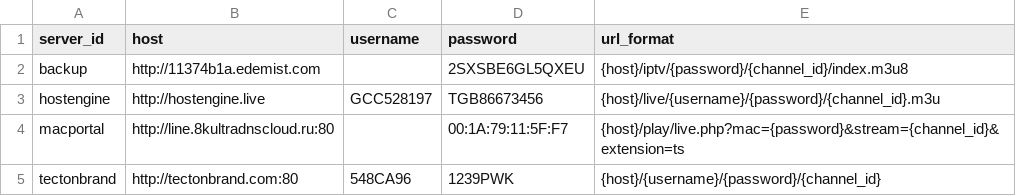
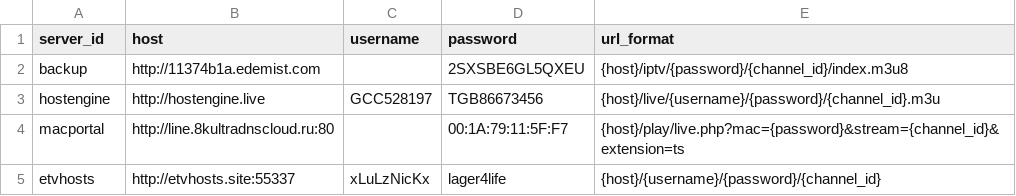
Before and after one commit to lamtung16/iptv, a CSV file: sources.csv, drawn as a sheet; removed rows and columns are numbered as before the commit, all else as after; the diff names each change by its address in the sheet, - before the commit and + after, or states it on an @@ line.

```diff
--- a/sources.csv
+++ b/sources.csv
-row 5: tectonbrand | http://tectonbrand.com:80 | 548CA96 | 1239PWK | {host}/{username}/{password}/{channel_id}
+row 5: etvhosts | http://etvhosts.site:55337 | xLuLzNicKx | lager4life | {host}/{username}/{password}/{channel_id}
```
Also changed, not shown: channels.csv, 4 other files.
